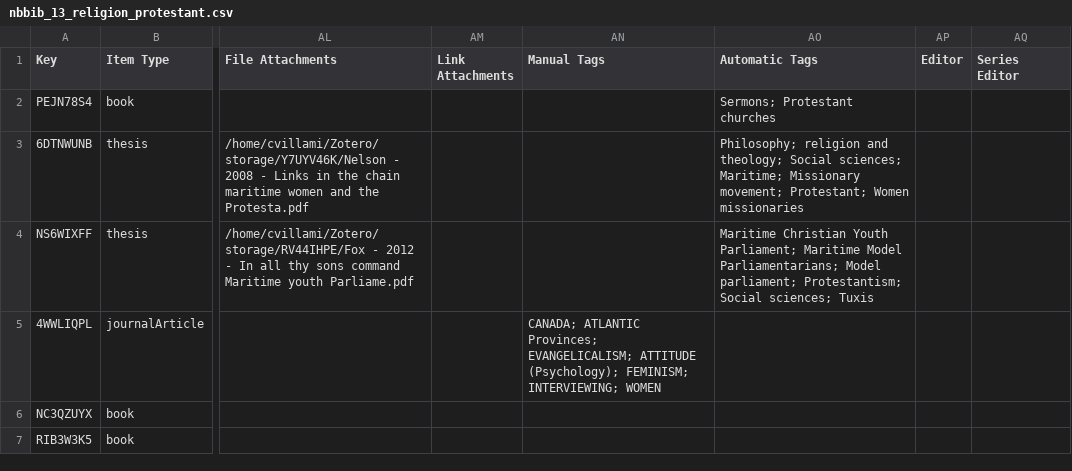
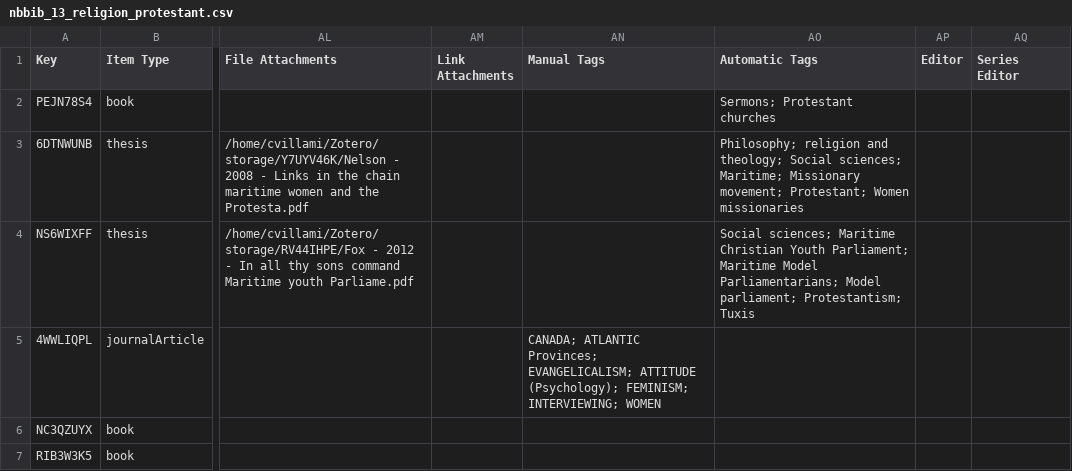
Before and after one commit to unb-libraries/nbbib.lib.unb.ca, a CSV file: custom/modules/instance_initial_content/data/csv/nbbib_13_religion_protestant.csv, drawn as a sheet; only a part is shown, gaps mark what is left out; the diff names each change by its address in the sheet, - before the commit and + after, or states it on an @@ line.

```diff
--- a/custom/modules/instance_initial_content/data/csv/nbbib_13_religion_protestant.csv
+++ b/custom/modules/instance_initial_content/data/csv/nbbib_13_religion_protestant.csv
-AO4 (Automatic Tags): Maritime Christian Youth Parliament; Maritime Model Parliamentarians; Model parliament; Protestantism; Social sciences; Tuxis
+AO4 (Automatic Tags): Social sciences; Maritime Christian Youth Parliament; Maritime Model Parliamentarians; Model parliament; Protestantism; Tuxis
```
Also changed, not shown: custom/modules/instance_initial_content/data/csv/nbbib_5_religion_general.csv.
